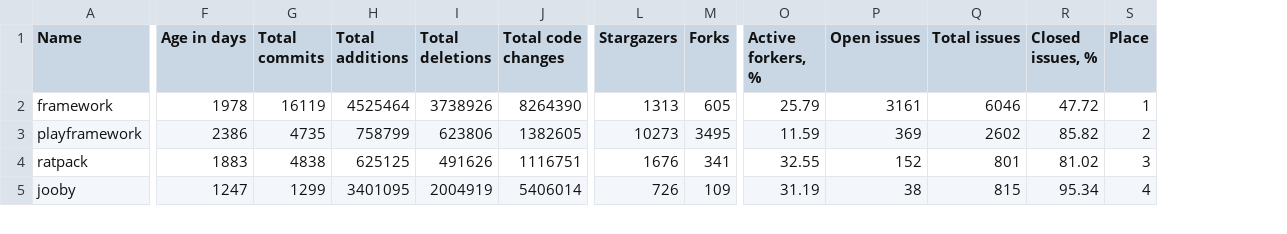
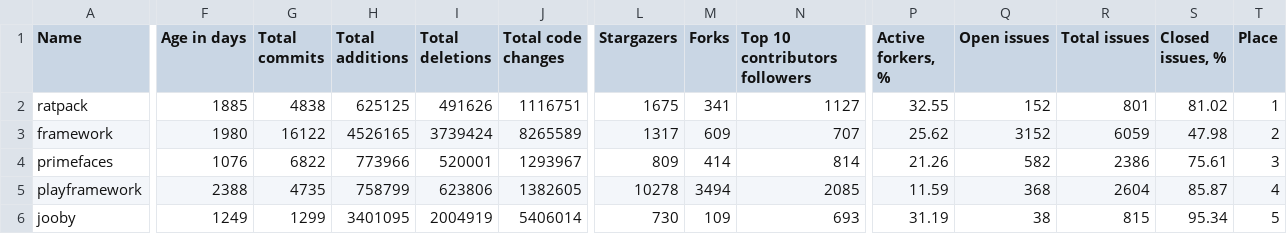
Before and after one commit to fedir/ghstat, a CSV file: stats/java_frameworks.csv, drawn as a sheet; only a part is shown, gaps mark what is left out; removed rows and columns are numbered as before the commit, all else as after; rows hold the shown columns only; the diff covers the shown part only; the diff names each change by its address in the sheet, - before the commit and + after, or states it on an @@ line.

```diff
--- a/stats/java_frameworks.csv
+++ b/stats/java_frameworks.csv
+column N (Top 10 contributors followers), row 3: 707; rows 5-6: 2085 | 693
+row 2: ratpack | 1885 | 4838 | 625125 | 491626 | 1116751 | 1675 | 341 | 1127 | 32.55 | 152 | 801 | 81.02 | 1
-F3 (Age in days): 1978
+F3 (Age in days): 1980
-G3 (Total commits): 16119
+G3 (Total commits): 16122
-H3 (Total additions): 4525464
+H3 (Total additions): 4526165
-I3 (Total deletions): 3738926
+I3 (Total deletions): 3739424
-J3 (Total code changes): 8264390
+J3 (Total code changes): 8265589
-L3 (Stargazers): 1313
+L3 (Stargazers): 1317
-M3 (Forks): 605
+M3 (Forks): 609
-P3 (Active forkers, %): 25.79
+P3 (Active forkers, %): 25.62
-Q3 (Open issues): 3161
+Q3 (Open issues): 3152
-R3 (Total issues): 6046
+R3 (Total issues): 6059
-S3 (Closed issues, %): 47.72
+S3 (Closed issues, %): 47.98
-T3 (Place): 1
+T3 (Place): 2
+row 4: primefaces | 1076 | 6822 | 773966 | 520001 | 1293967 | 809 | 414 | 814 | 21.26 | 582 | 2386 | 75.61 | 3
-F5 (Age in days): 2386
+F5 (Age in days): 2388
-L5 (Stargazers): 10273
+L5 (Stargazers): 10278
-M5 (Forks): 3495
+M5 (Forks): 3494
-Q5 (Open issues): 369
+Q5 (Open issues): 368
-R5 (Total issues): 2602
+R5 (Total issues): 2604
-S5 (Closed issues, %): 85.82
+S5 (Closed issues, %): 85.87
-T5 (Place): 2
+T5 (Place): 4
-row 4: ratpack | 1883 | 4838 | 625125 | 491626 | 1116751 | 1676 | 341 | 32.55 | 152 | 801 | 81.02 | 3
-F6 (Age in days): 1247
+F6 (Age in days): 1249
-L6 (Stargazers): 726
+L6 (Stargazers): 730
-T6 (Place): 4
+T6 (Place): 5
```
Also changed, not shown: 1 added row, 2 removed rows and 15 edited cells elsewhere in this file, result.csv, stats/go_frameworks.csv, 3 other files.
